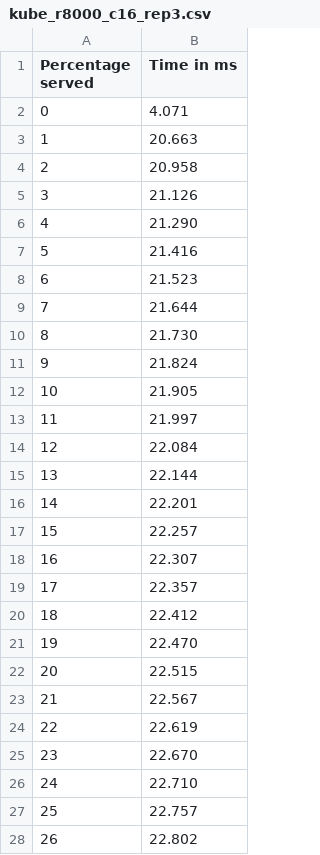
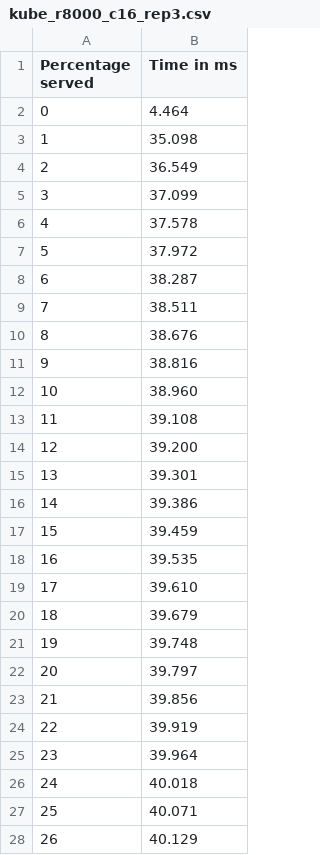
Before and after one commit to caiopo/raft, a CSV file: tests_ab/kube/kube_r8000_c16_rep3.csv, drawn as a sheet; only a part is shown; the diff covers the shown part only.

```diff
--- a/tests_ab/kube/kube_r8000_c16_rep3.csv
+++ b/tests_ab/kube/kube_r8000_c16_rep3.csv
@@ -1,28 +1,28 @@
 Percentage served,Time in ms
-0,4.071
-1,20.663
-2,20.958
-3,21.126
-4,21.290
-5,21.416
-6,21.523
-7,21.644
-8,21.730
-9,21.824
-10,21.905
-11,21.997
-12,22.084
-13,22.144
-14,22.201
-15,22.257
-16,22.307
-17,22.357
-18,22.412
-19,22.470
-20,22.515
-21,22.567
-22,22.619
-23,22.670
-24,22.710
-25,22.757
-26,22.802
+0,4.464
+1,35.098
+2,36.549
+3,37.099
+4,37.578
+5,37.972
+6,38.287
+7,38.511
+8,38.676
+9,38.816
+10,38.960
+11,39.108
+12,39.200
+13,39.301
+14,39.386
+15,39.459
+16,39.535
+17,39.610
+18,39.679
+19,39.748
+20,39.797
+21,39.856
+22,39.919
+23,39.964
+24,40.018
+25,40.071
+26,40.129
```
Also changed, not shown: 73 edited cells elsewhere in this file.
